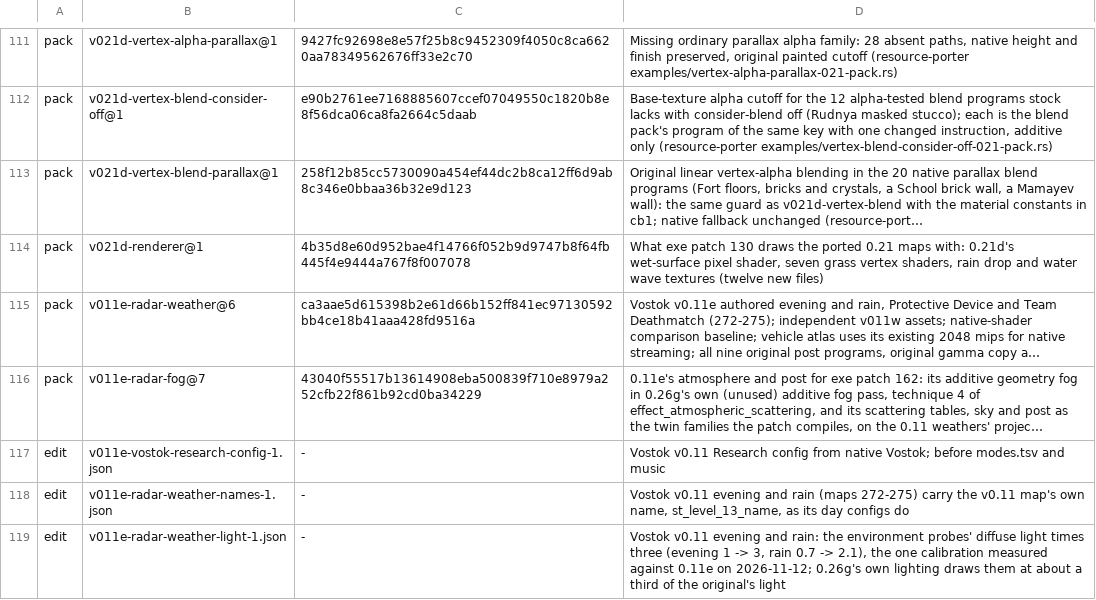
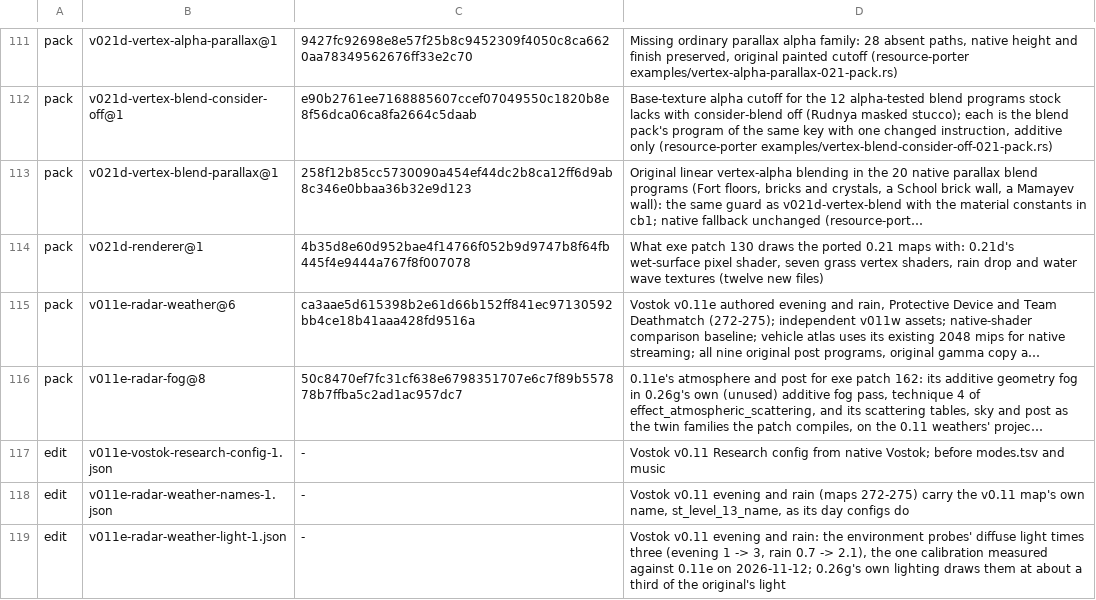
Before and after one commit to srp-survarium/skhid-srp, a TSV file: release/content.tsv, drawn as a sheet; only a part is shown, gaps mark what is left out; long unchanged cells end in …; the diff names each change by its address in the sheet, - before the commit and + after, or states it on an @@ line.

Commit message:
v011w: the post twin's family is complex_post_process_blend_v011w_026g
The weather pack v011e-radar-weather ships a byte copy of 0.11e's own post program
(0.11e's layout) as complex_post_process_blend_v011w under the plain key: pack @7
clashed with it, and it was that copy the twin drew earlier (the flat image).
The twin's family (0.11e's equations on 0.26g's inputs) gets its own name; pack
v011e-radar-fog@8. The manifest builds again.

```diff
--- a/release/content.tsv
+++ b/release/content.tsv
-B116: v011e-radar-fog@7
+B116: v011e-radar-fog@8
-C116: 43040f55517b13614908eba500839f710e8979a252cfb22f861b92cd0ba34229
+C116: 50c8470ef7fc31cf638e6798351707e6c7f89b557878b7ffba5c2ad1ac957dc7
```
Also changed, not shown: 9 other files.
